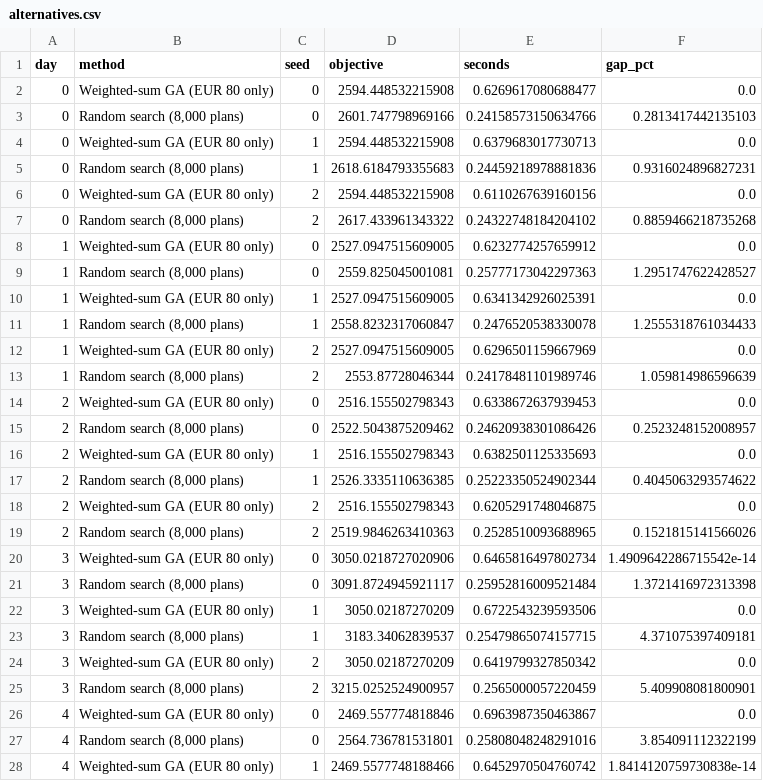
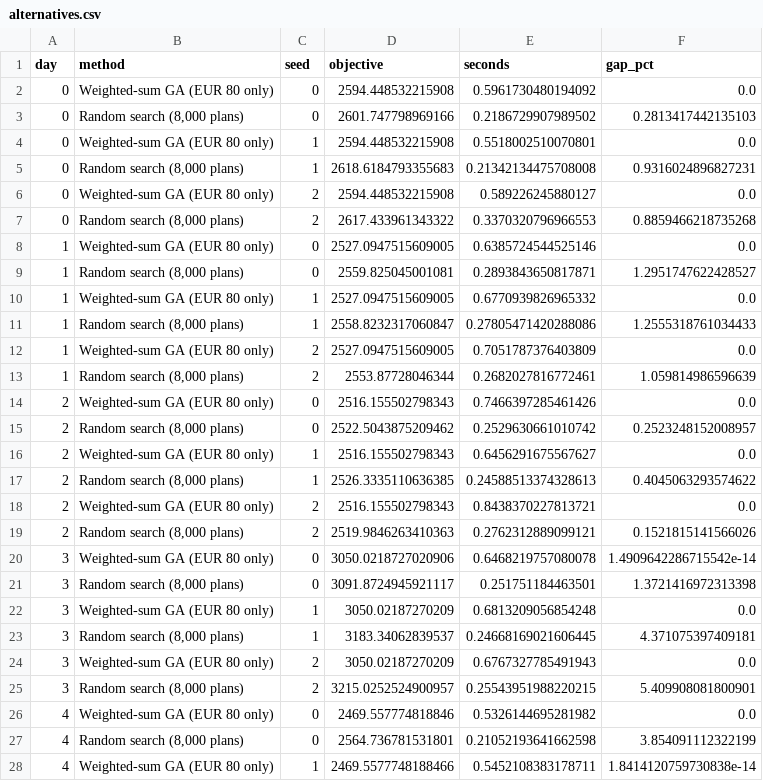
Before and after one commit to Rohit2426-bit/irishlogix, a CSV file: results/optimiser/alternatives.csv, drawn as a sheet; only a part is shown; the diff covers the shown part only.

```diff
--- a/results/optimiser/alternatives.csv
+++ b/results/optimiser/alternatives.csv
@@ -1,28 +1,28 @@
 day,method,seed,objective,seconds,gap_pct
-0,Weighted-sum GA (EUR 80 only),0,2594.448532215908,0.6269617080688477,0.0
-0,"Random search (8,000 plans)",0,2601.747798969166,0.24158573150634766,0.2813417442135103
-0,Weighted-sum GA (EUR 80 only),1,2594.448532215908,0.6379683017730713,0.0
-0,"Random search (8,000 plans)",1,2618.6184793355683,0.24459218978881836,0.9316024896827231
-0,Weighted-sum GA (EUR 80 only),2,2594.448532215908,0.6110267639160156,0.0
-0,"Random search (8,000 plans)",2,2617.433961343322,0.24322748184204102,0.8859466218735268
-1,Weighted-sum GA (EUR 80 only),0,2527.0947515609005,0.6232774257659912,0.0
-1,"Random search (8,000 plans)",0,2559.825045001081,0.25777173042297363,1.2951747622428527
-1,Weighted-sum GA (EUR 80 only),1,2527.0947515609005,0.6341342926025391,0.0
-1,"Random search (8,000 plans)",1,2558.8232317060847,0.2476520538330078,1.2555318761034433
-1,Weighted-sum GA (EUR 80 only),2,2527.0947515609005,0.6296501159667969,0.0
-1,"Random search (8,000 plans)",2,2553.87728046344,0.24178481101989746,1.059814986596639
-2,Weighted-sum GA (EUR 80 only),0,2516.155502798343,0.6338672637939453,0.0
-2,"Random search (8,000 plans)",0,2522.5043875209462,0.24620938301086426,0.2523248152008957
-2,Weighted-sum GA (EUR 80 only),1,2516.155502798343,0.6382501125335693,0.0
-2,"Random search (8,000 plans)",1,2526.3335110636385,0.25223350524902344,0.4045063293574622
-2,Weighted-sum GA (EUR 80 only),2,2516.155502798343,0.6205291748046875,0.0
-2,"Random search (8,000 plans)",2,2519.9846263410363,0.2528510093688965,0.1521815141566026
-3,Weighted-sum GA (EUR 80 only),0,3050.0218727020906,0.6465816497802734,1.4909642286715542e-14
-3,"Random search (8,000 plans)",0,3091.8724945921117,0.25952816009521484,1.3721416972313398
-3,Weighted-sum GA (EUR 80 only),1,3050.02187270209,0.6722543239593506,0.0
-3,"Random search (8,000 plans)",1,3183.34062839537,0.25479865074157715,4.371075397409181
-3,Weighted-sum GA (EUR 80 only),2,3050.02187270209,0.6419799327850342,0.0
-3,"Random search (8,000 plans)",2,3215.0252524900957,0.2565000057220459,5.409908081800901
-4,Weighted-sum GA (EUR 80 only),0,2469.557774818846,0.6963987350463867,0.0
-4,"Random search (8,000 plans)",0,2564.736781531801,0.25808048248291016,3.854091112322199
-4,Weighted-sum GA (EUR 80 only),1,2469.5577748188466,0.6452970504760742,1.8414120759730838e-14
+0,Weighted-sum GA (EUR 80 only),0,2594.448532215908,0.5961730480194092,0.0
+0,"Random search (8,000 plans)",0,2601.747798969166,0.2186729907989502,0.2813417442135103
+0,Weighted-sum GA (EUR 80 only),1,2594.448532215908,0.5518002510070801,0.0
+0,"Random search (8,000 plans)",1,2618.6184793355683,0.21342134475708008,0.9316024896827231
+0,Weighted-sum GA (EUR 80 only),2,2594.448532215908,0.589226245880127,0.0
+0,"Random search (8,000 plans)",2,2617.433961343322,0.3370320796966553,0.8859466218735268
+1,Weighted-sum GA (EUR 80 only),0,2527.0947515609005,0.6385724544525146,0.0
+1,"Random search (8,000 plans)",0,2559.825045001081,0.2893843650817871,1.2951747622428527
+1,Weighted-sum GA (EUR 80 only),1,2527.0947515609005,0.6770939826965332,0.0
+1,"Random search (8,000 plans)",1,2558.8232317060847,0.27805471420288086,1.2555318761034433
+1,Weighted-sum GA (EUR 80 only),2,2527.0947515609005,0.7051787376403809,0.0
+1,"Random search (8,000 plans)",2,2553.87728046344,0.2682027816772461,1.059814986596639
+2,Weighted-sum GA (EUR 80 only),0,2516.155502798343,0.7466397285461426,0.0
+2,"Random search (8,000 plans)",0,2522.5043875209462,0.2529630661010742,0.2523248152008957
+2,Weighted-sum GA (EUR 80 only),1,2516.155502798343,0.6456291675567627,0.0
+2,"Random search (8,000 plans)",1,2526.3335110636385,0.24588513374328613,0.4045063293574622
+2,Weighted-sum GA (EUR 80 only),2,2516.155502798343,0.8438370227813721,0.0
+2,"Random search (8,000 plans)",2,2519.9846263410363,0.2762312889099121,0.1521815141566026
+3,Weighted-sum GA (EUR 80 only),0,3050.0218727020906,0.6468219757080078,1.4909642286715542e-14
+3,"Random search (8,000 plans)",0,3091.8724945921117,0.251751184463501,1.3721416972313398
+3,Weighted-sum GA (EUR 80 only),1,3050.02187270209,0.6813209056854248,0.0
+3,"Random search (8,000 plans)",1,3183.34062839537,0.24668169021606445,4.371075397409181
+3,Weighted-sum GA (EUR 80 only),2,3050.02187270209,0.6767327785491943,0.0
+3,"Random search (8,000 plans)",2,3215.0252524900957,0.25543951988220215,5.409908081800901
+4,Weighted-sum GA (EUR 80 only),0,2469.557774818846,0.5326144695281982,0.0
+4,"Random search (8,000 plans)",0,2564.736781531801,0.21052193641662598,3.854091112322199
+4,Weighted-sum GA (EUR 80 only),1,2469.5577748188466,0.5452108383178711,1.8414120759730838e-14
```
Also changed, not shown: 81 edited cells elsewhere in this file, results/optimiser/convergence.csv, results/pipeline_timings.csv, 2 other files.
